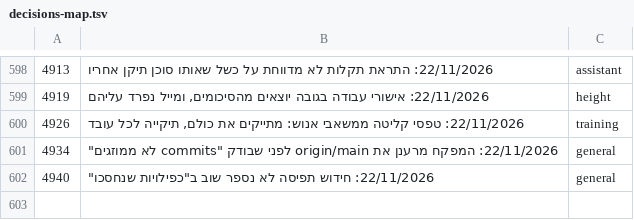
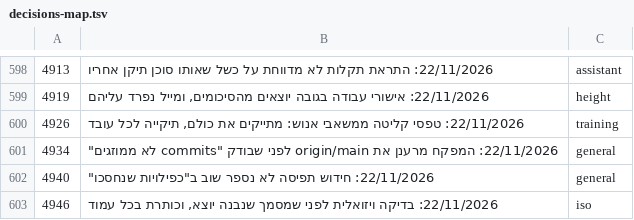
Before and after one commit to mishaf1988-lgtm/tfugen-safety, a TSV file: project-files/domains/decisions-map.tsv, drawn as a sheet; only a part is shown, gaps mark what is left out.

```diff
--- a/project-files/domains/decisions-map.tsv
+++ b/project-files/domains/decisions-map.tsv
@@ -602 +602,2 @@
 4940	22/11/2026: חידוש תפיסה לא נספר שוב ב"כפילויות שנחסכו"	general
+4946	22/11/2026: בדיקה ויזואלית לפני שמסמך שנבנה יוצא, וכותרת בכל עמוד	iso
```
Also changed, not shown: 14 other files.
